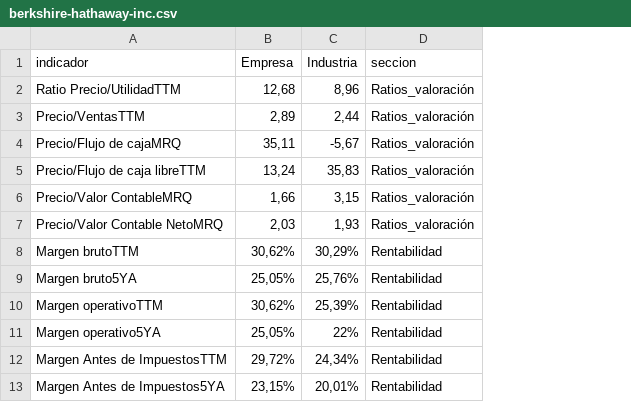
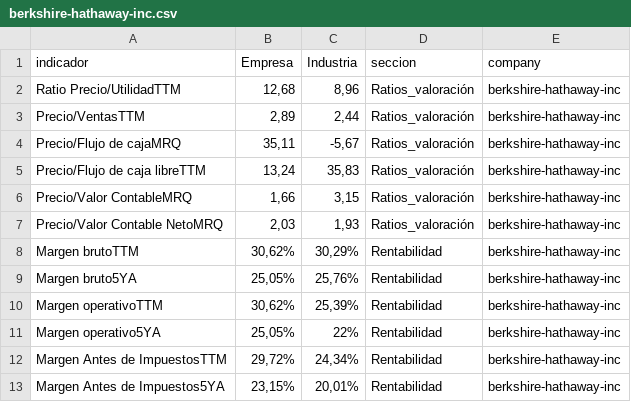
Before and after one commit to ivanjavierparra/MCD-Web-Mining, a CSV file: ratios/berkshire-hathaway-inc.csv, drawn as a sheet; only a part is shown; the diff names each change by its address in the sheet, - before the commit and + after, or states it on an @@ line.

```diff
--- a/ratios/berkshire-hathaway-inc.csv
+++ b/ratios/berkshire-hathaway-inc.csv
+column E (company), rows 2-13: all berkshire-hathaway-inc
```
Also changed, not shown: balance-sheet/amazon-com-inc.csv, balance-sheet/apple-computer-inc.csv, 14 other files.
